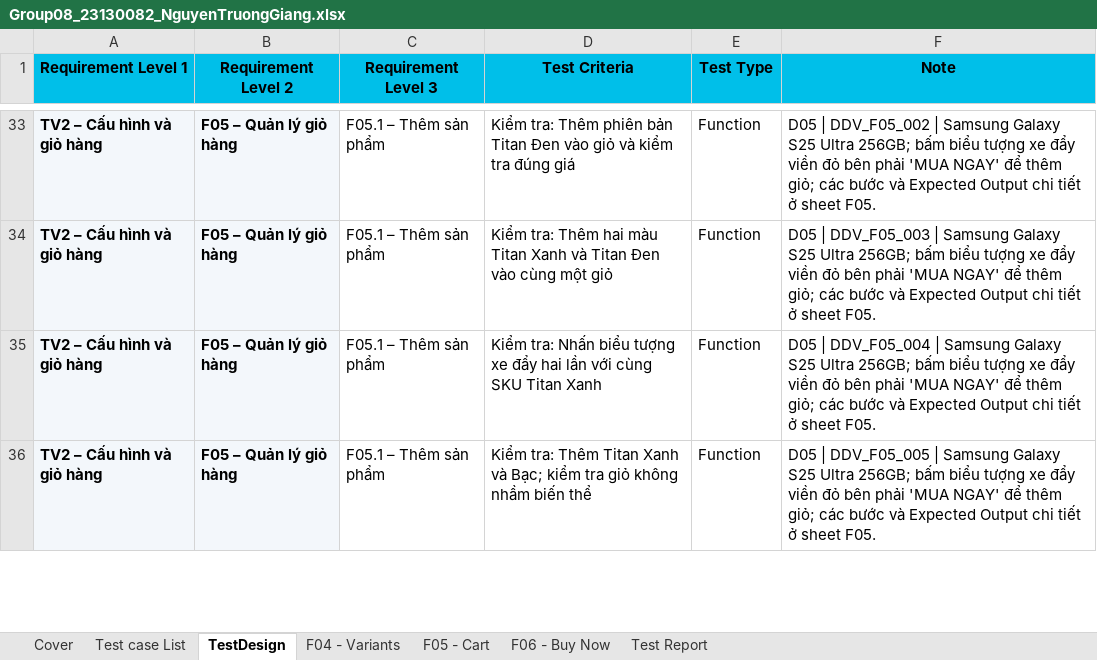
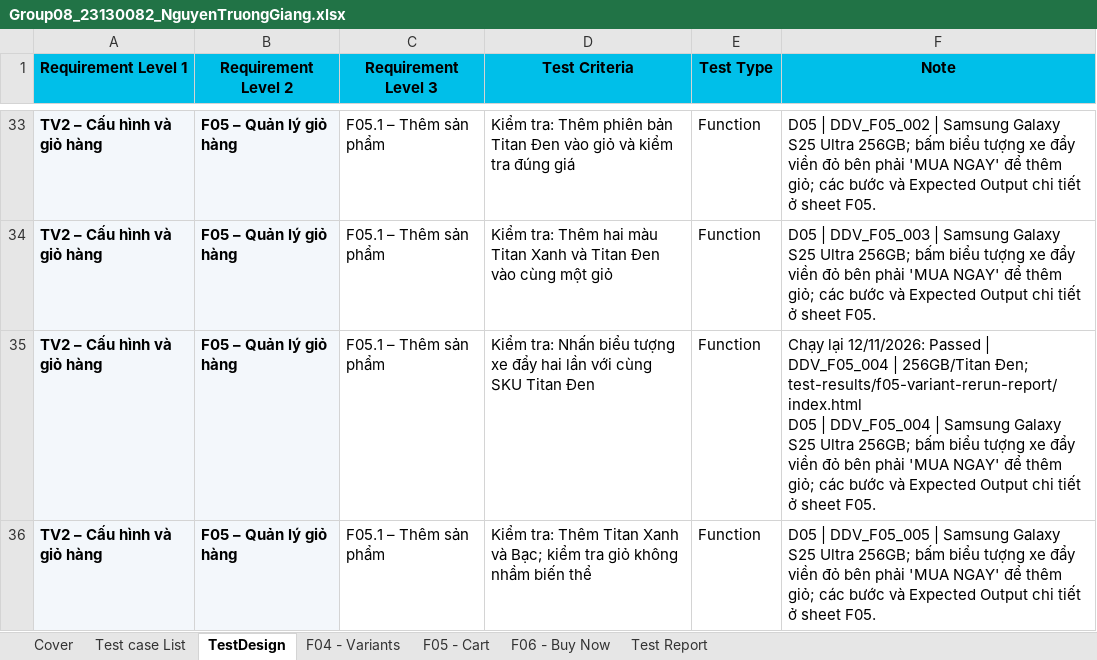
Before and after one commit to HoangDuyTan/Group08-Software-Test, an Excel workbook: docs/individual/Group08_23130082_NguyenTruongGiang.xlsx, sheet TestDesign, drawn as a sheet; only a part is shown, gaps mark what is left out; values as stored, in another font and other column widths than the file's, no borders; table styles not drawn; ↵ is a line break in a cell; the diff covers the shown part only; the diff names each change by its address in the sheet, - before the commit and + after, or states it on an @@ line.

Commit message:
test(asm09): add F4 F5 F6 defect tests, report and evidence; fix file and excel test cases

```diff
--- a/docs/individual/Group08_23130082_NguyenTruongGiang.xlsx (sheet TestDesign)
+++ b/docs/individual/Group08_23130082_NguyenTruongGiang.xlsx (sheet TestDesign)
-D35 (Test Criteria): …SKU Titan Xanh
+D35 (Test Criteria): …SKU Titan Đen
-F35 (Note): D05 |…
+F35 (Note): Chạy lại 12/11/2026: Passed | DDV_F05_004 | 256GB/Titan Đen; test-results/f05-variant-rerun-report/index.html ↵ D05 |…
```
Also changed, not shown: 5 edited cells elsewhere in this sheet, sheet F05 - Cart, sheet Test Report, docs/merged/Group08_Merged.xlsx, 5 other files.
